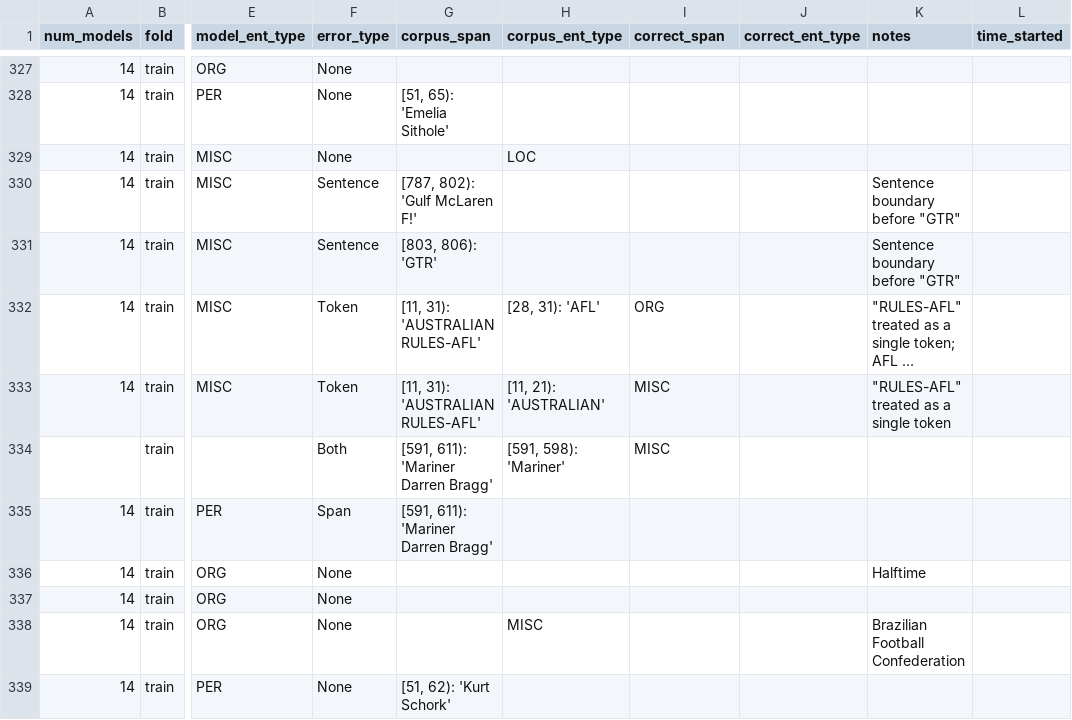
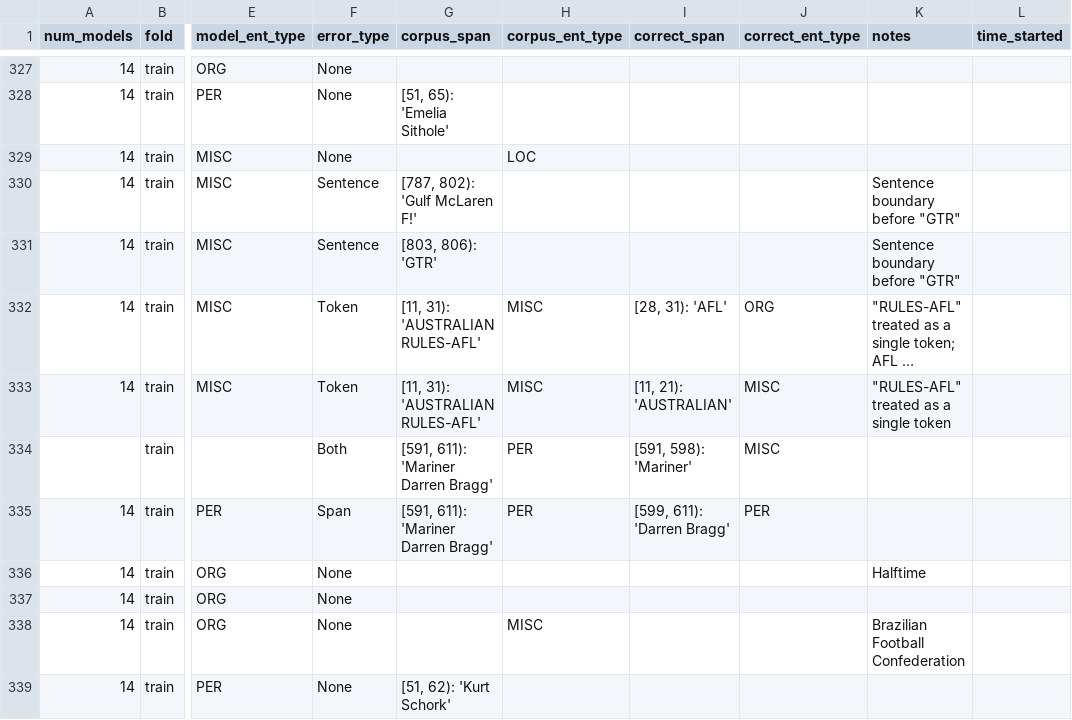
Before and after one commit to CODAIT/Identifying-Incorrect-Labels-In-CoNLL-2003, a CSV file: corrected_labels/human_labels_audited/CoNLL_3_train_not_in_gold.csv, drawn as a sheet; only a part is shown, gaps mark what is left out; long unchanged cells end in …; the diff covers the shown part only; the diff names each change by its address in the sheet, - before the commit and + after, or states it on an @@ line.

Commit message:
Correct conflicting errors and typos

```diff
--- a/corrected_labels/human_labels_audited/CoNLL_3_train_not_in_gold.csv
+++ b/corrected_labels/human_labels_audited/CoNLL_3_train_not_in_gold.csv
-H332 (corpus_ent_type): [28, 31): 'AFL'
+H332 (corpus_ent_type): MISC
-I332 (correct_span): ORG
+I332 (correct_span): [28, 31): 'AFL'
-J332 (correct_ent_type): (empty)
+J332 (correct_ent_type): ORG
-H333 (corpus_ent_type): [11, 21): 'AUSTRALIAN'
+H333 (corpus_ent_type): MISC
-I333 (correct_span): MISC
+I333 (correct_span): [11, 21): 'AUSTRALIAN'
-J333:J334 (correct_ent_type): (empty)
+J333:J334 (correct_ent_type): MISC
-H334 (corpus_ent_type): [591, 598): 'Mariner'
+H334 (corpus_ent_type): PER
-I334 (correct_span): MISC
+I334 (correct_span): [591, 598): 'Mariner'
-H335 (corpus_ent_type): (empty)
+H335 (corpus_ent_type): PER
-I335 (correct_span): (empty)
+I335 (correct_span): [599, 611): 'Darren Bragg'
-J335 (correct_ent_type): (empty)
+J335 (correct_ent_type): PER
```
Also changed, not shown: 1 added row, 1 removed row and 41 edited cells elsewhere in this file, corrected_labels/human_labels_audited/CoNLL_3_not_in_gold.csv, corrected_labels/human_labels_audited/CoNLL_4_not_in_gold.csv, 2 other files.
